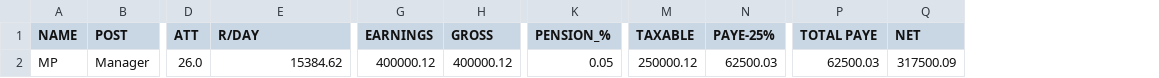
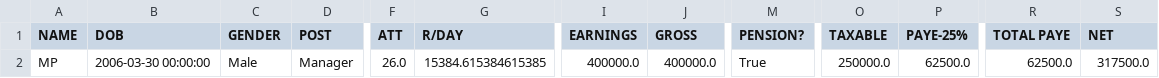
Before and after one commit to momopj/payroll-app, a CSV file: companies/royale.csv, drawn as a sheet; only a part is shown, gaps mark what is left out; removed rows and columns are numbered as before the commit, all else as after; the diff names each change by its address in the sheet, - before the commit and + after, or states it on an @@ line.

```diff
--- a/companies/royale.csv
+++ b/companies/royale.csv
+column B (DOB), row 2: 2006-03-30 00:00:00
+column C (GENDER), row 2: Male
-column K (PENSION_%), row 2: 0.05
+column M (PENSION?), row 2: True
-G2 (R/DAY): 15384.62
+G2 (R/DAY): 15384.615384615385
-I2 (EARNINGS): 400000.12
+I2 (EARNINGS): 400000.0
-J2 (GROSS): 400000.12
+J2 (GROSS): 400000.0
-O2 (TAXABLE): 250000.12
+O2 (TAXABLE): 250000.0
-P2 (PAYE-25%): 62500.03
+P2 (PAYE-25%): 62500.0
-R2 (TOTAL PAYE): 62500.03
+R2 (TOTAL PAYE): 62500.0
-S2 (NET): 317500.09
+S2 (NET): 317500.0
```
Also changed, not shown: 2 other files.
